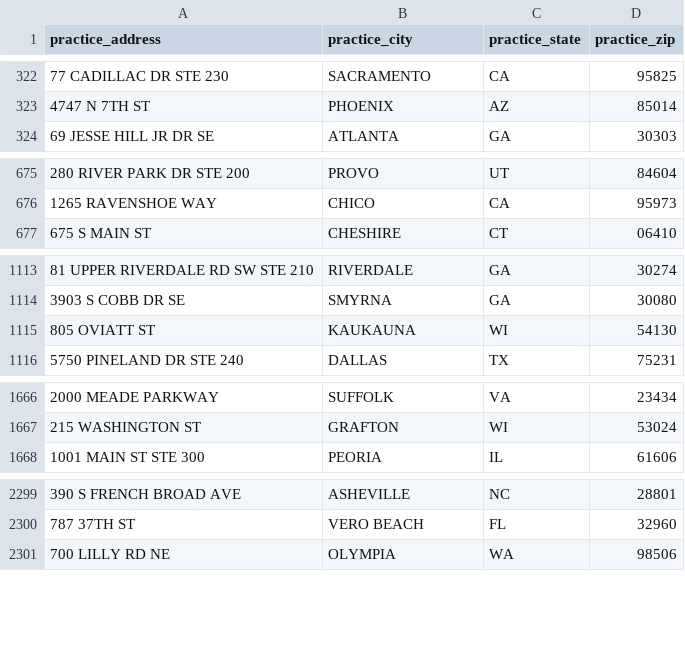
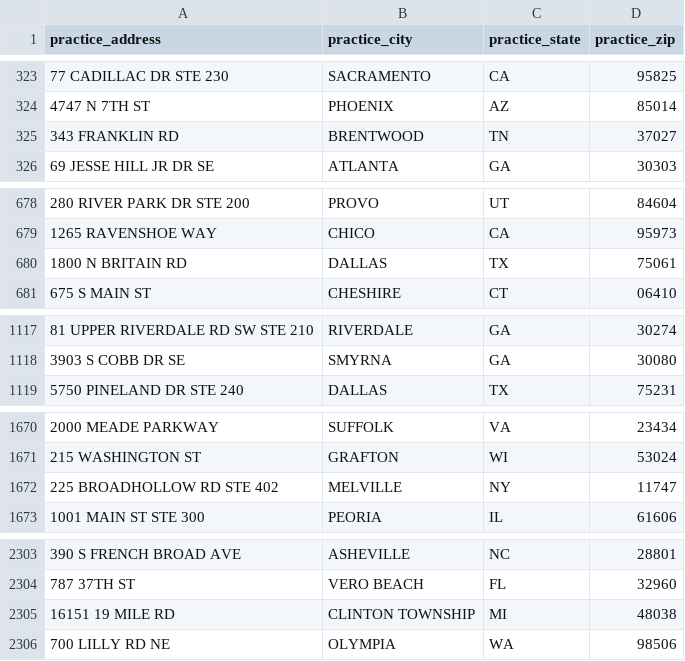
Before and after one commit to mufflyt/midwifery, a CSV file: geocode_queue.csv, drawn as a sheet; only a part is shown, gaps mark what is left out; removed rows and columns are numbered as before the commit, all else as after; the diff covers the shown part only; the diff names each change by its address in the sheet, - before the commit and + after, or states it on an @@ line.

```diff
--- a/geocode_queue.csv
+++ b/geocode_queue.csv
+row 325: 343 FRANKLIN RD | BRENTWOOD | TN | 37027
+row 680: 1800 N BRITAIN RD | DALLAS | TX | 75061
-row 1115: 805 OVIATT ST | KAUKAUNA | WI | 54130
+row 1672: 225 BROADHOLLOW RD STE 402 | MELVILLE | NY | 11747
+row 2305: 16151 19 MILE RD | CLINTON TOWNSHIP | MI | 48038
```
Also changed, not shown: 17 added rows, 6 removed rows and 5 moved rows elsewhere in this file, 4 other files.
